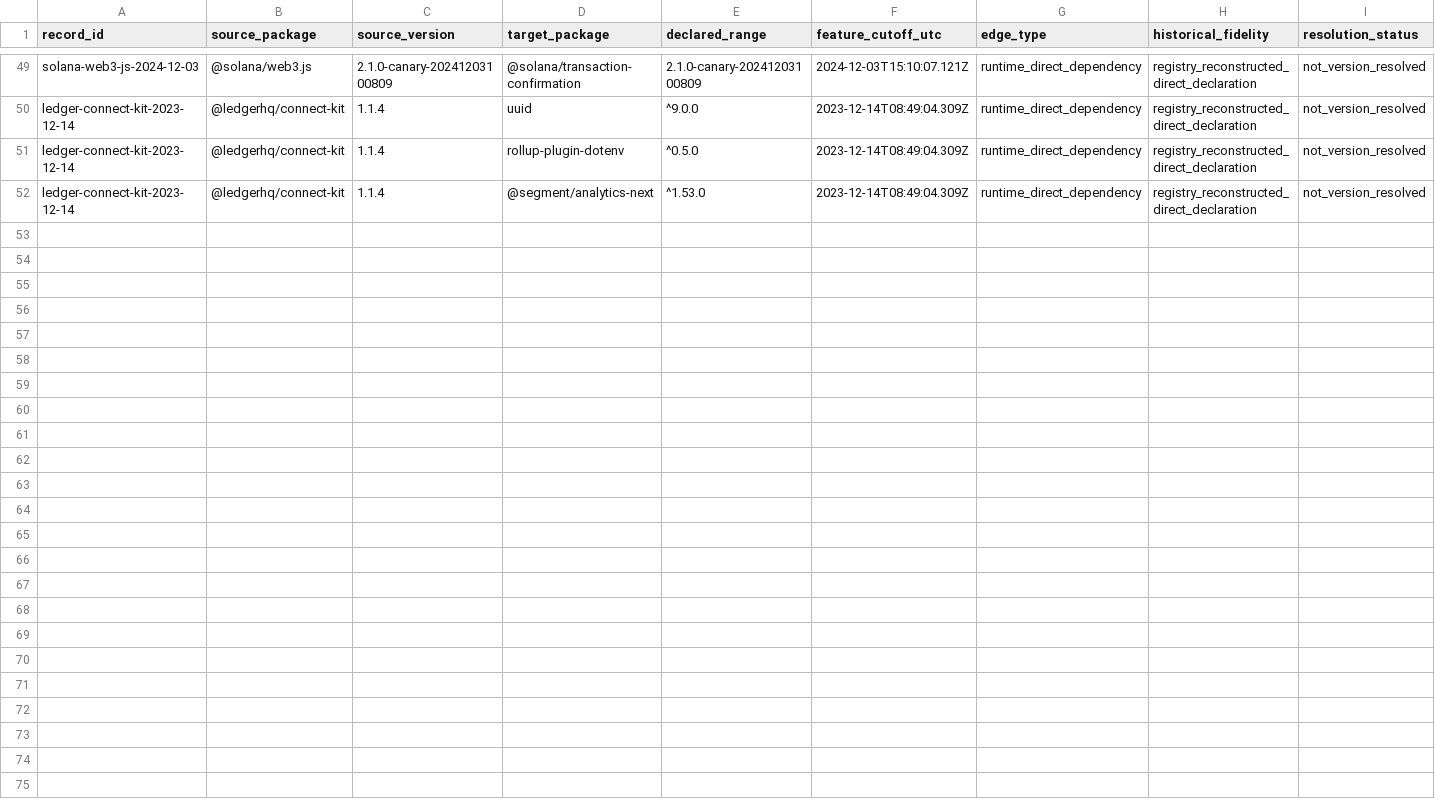
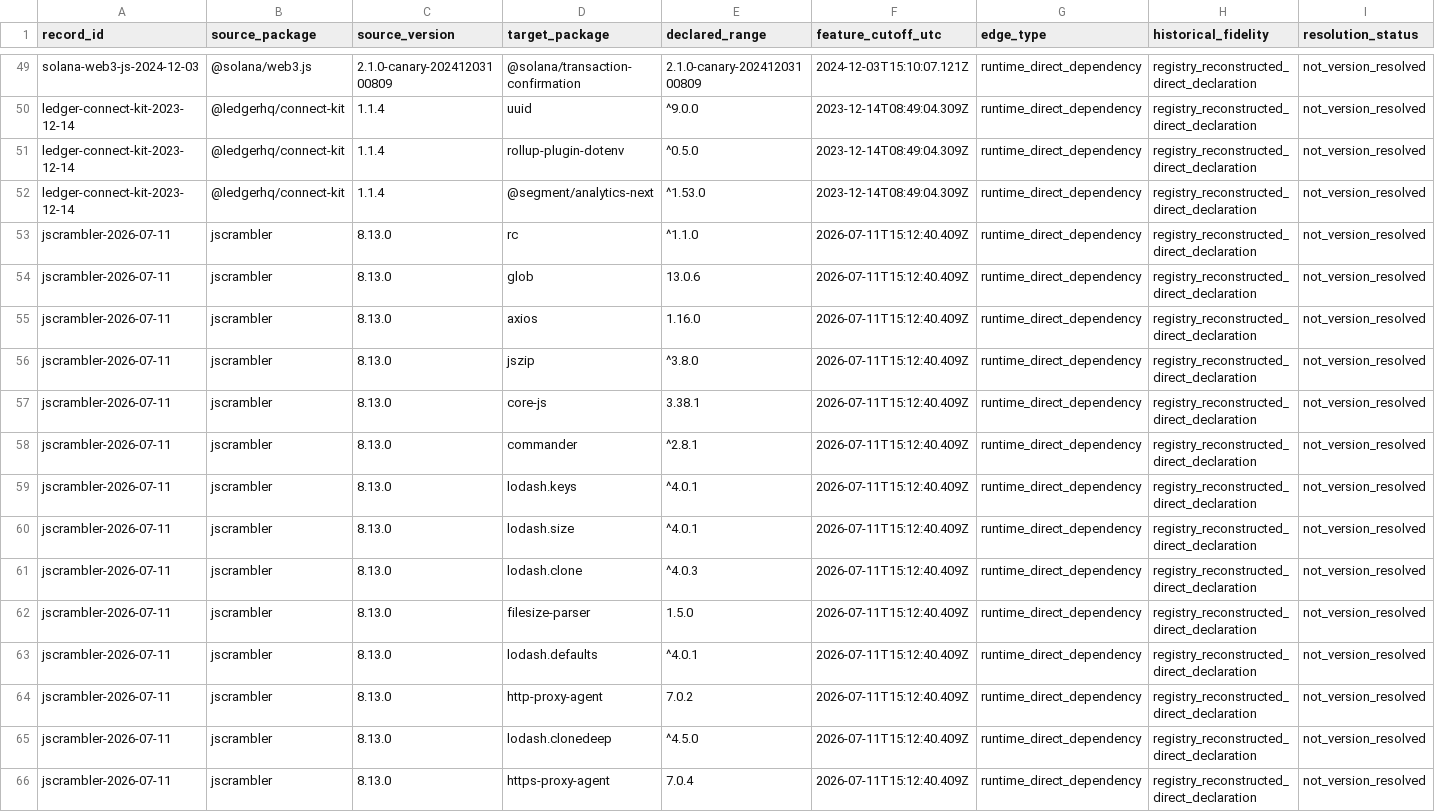
Before and after one commit to hasanshahriar32/npm-supply-chain-research, a CSV file: platform/research/65_package_temporal_companion_declared_edges.csv, drawn as a sheet; only a part is shown, gaps mark what is left out.

```diff
--- a/platform/research/65_package_temporal_companion_declared_edges.csv
+++ b/platform/research/65_package_temporal_companion_declared_edges.csv
@@ -52 +52,15 @@ ledger-connect-kit-2023-12-14,@ledgerhq/connect-kit,1.1.4,rollup-plugin-dotenv,^
 ledger-connect-kit-2023-12-14,@ledgerhq/connect-kit,1.1.4,@segment/analytics-next,^1.53.0,2023-12-14T08:49:04.309Z,runtime_direct_dependency,registry_reconstructed_direct_declaration,not_version_resolved
+jscrambler-2026-07-11,jscrambler,8.13.0,rc,^1.1.0,2026-07-11T15:12:40.409Z,runtime_direct_dependency,registry_reconstructed_direct_declaration,not_version_resolved
+jscrambler-2026-07-11,jscrambler,8.13.0,glob,13.0.6,2026-07-11T15:12:40.409Z,runtime_direct_dependency,registry_reconstructed_direct_declaration,not_version_resolved
+jscrambler-2026-07-11,jscrambler,8.13.0,axios,1.16.0,2026-07-11T15:12:40.409Z,runtime_direct_dependency,registry_reconstructed_direct_declaration,not_version_resolved
+jscrambler-2026-07-11,jscrambler,8.13.0,jszip,^3.8.0,2026-07-11T15:12:40.409Z,runtime_direct_dependency,registry_reconstructed_direct_declaration,not_version_resolved
+jscrambler-2026-07-11,jscrambler,8.13.0,core-js,3.38.1,2026-07-11T15:12:40.409Z,runtime_direct_dependency,registry_reconstructed_direct_declaration,not_version_resolved
+jscrambler-2026-07-11,jscrambler,8.13.0,commander,^2.8.1,2026-07-11T15:12:40.409Z,runtime_direct_dependency,registry_reconstructed_direct_declaration,not_version_resolved
+jscrambler-2026-07-11,jscrambler,8.13.0,lodash.keys,^4.0.1,2026-07-11T15:12:40.409Z,runtime_direct_dependency,registry_reconstructed_direct_declaration,not_version_resolved
+jscrambler-2026-07-11,jscrambler,8.13.0,lodash.size,^4.0.1,2026-07-11T15:12:40.409Z,runtime_direct_dependency,registry_reconstructed_direct_declaration,not_version_resolved
+jscrambler-2026-07-11,jscrambler,8.13.0,lodash.clone,^4.0.3,2026-07-11T15:12:40.409Z,runtime_direct_dependency,registry_reconstructed_direct_declaration,not_version_resolved
+jscrambler-2026-07-11,jscrambler,8.13.0,filesize-parser,1.5.0,2026-07-11T15:12:40.409Z,runtime_direct_dependency,registry_reconstructed_direct_declaration,not_version_resolved
+jscrambler-2026-07-11,jscrambler,8.13.0,lodash.defaults,^4.0.1,2026-07-11T15:12:40.409Z,runtime_direct_dependency,registry_reconstructed_direct_declaration,not_version_resolved
+jscrambler-2026-07-11,jscrambler,8.13.0,http-proxy-agent,7.0.2,2026-07-11T15:12:40.409Z,runtime_direct_dependency,registry_reconstructed_direct_declaration,not_version_resolved
+jscrambler-2026-07-11,jscrambler,8.13.0,lodash.clonedeep,^4.5.0,2026-07-11T15:12:40.409Z,runtime_direct_dependency,registry_reconstructed_direct_declaration,not_version_resolved
+jscrambler-2026-07-11,jscrambler,8.13.0,https-proxy-agent,7.0.4,2026-07-11T15:12:40.409Z,runtime_direct_dependency,registry_reconstructed_direct_declaration,not_version_resolved
```
Also changed, not shown: platform/research/64_temporal_package_event_ledger.csv, platform/research/65_package_temporal_companion_snapshots.csv, 25 other files.
